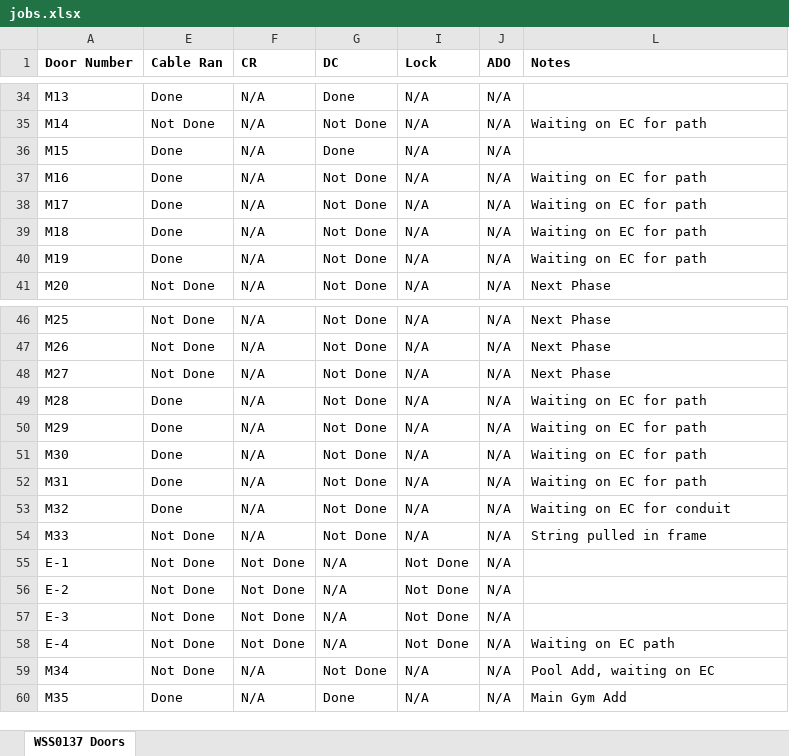
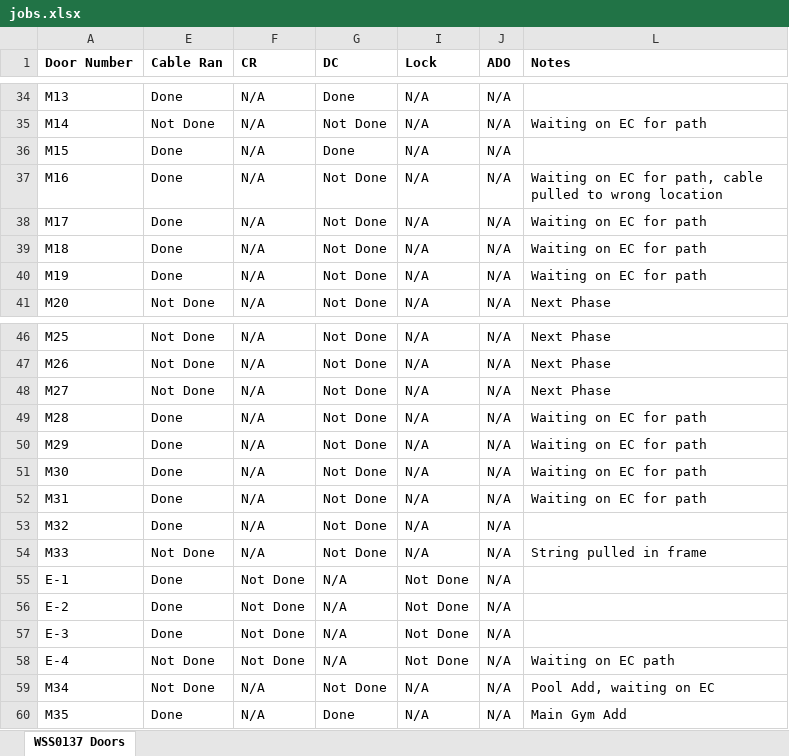
Before and after one commit to krubottom/job-progress, an Excel workbook: app/jobs.xlsx, sheet WSS0137 Doors, drawn as a sheet; only a part is shown, gaps mark what is left out; values as stored, in another font and other column widths than the file's, no borders; the diff covers the shown part only; the diff names each change by its address in the sheet, - before the commit and + after, or states it on an @@ line.

```diff
--- a/app/jobs.xlsx (sheet WSS0137 Doors)
+++ b/app/jobs.xlsx (sheet WSS0137 Doors)
-L37 (Notes): Waiting on EC for path
+L37 (Notes): Waiting on EC for path, cable pulled to wrong location
-L53 (Notes): Waiting on EC for conduit
+L53 (Notes): (empty)
-E55:E57 (Cable Ran): Not Done
+E55:E57 (Cable Ran): Done
```
Also changed, not shown: 45 edited cells elsewhere in this sheet, 3 other files.
